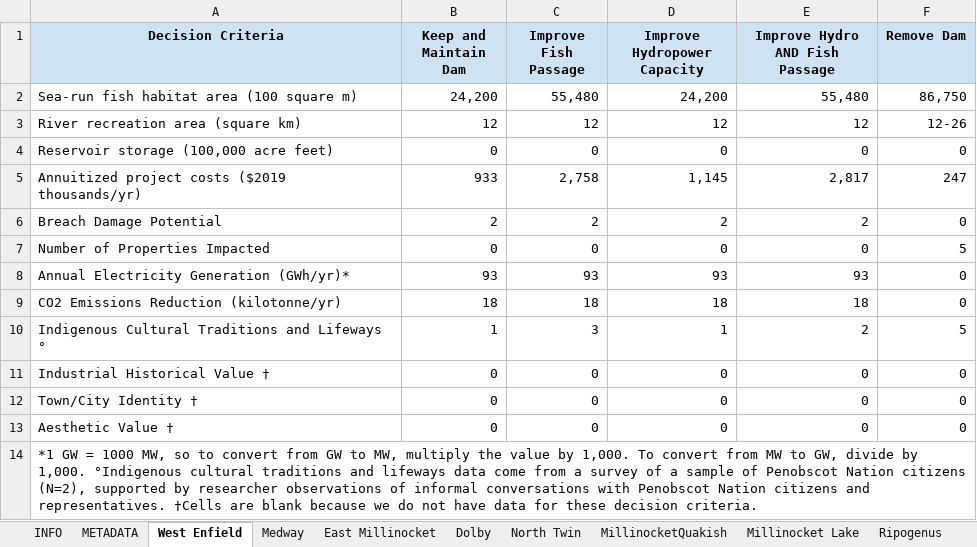
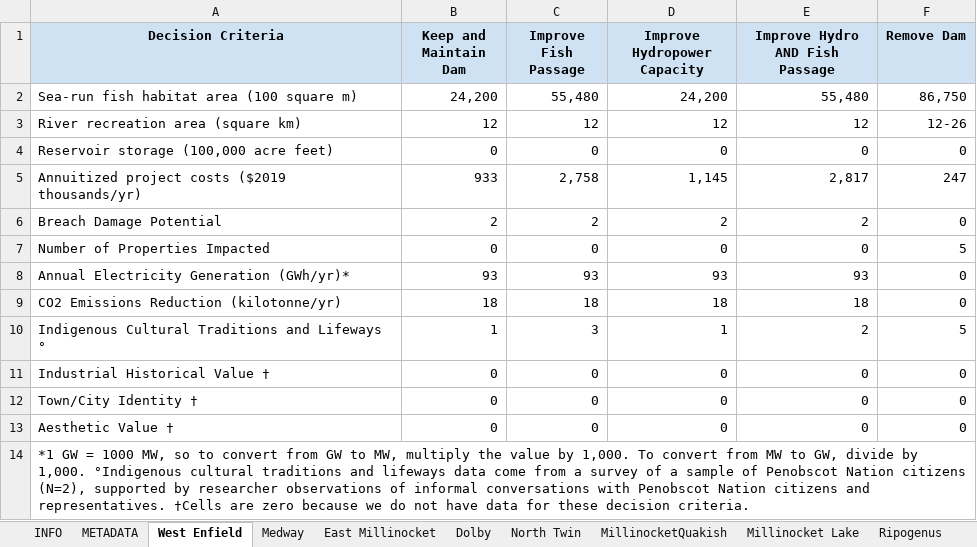
Before and after one commit to dams-mcda/Dams-MCDA, an Excel workbook: src/dams_mcda/www/DecisionMatrices_updated.xlsx, sheet West Enfield, drawn as a sheet; values as stored, in another font and other column widths than the file's, no borders; the diff names each change by its address in the sheet, - before the commit and + after, or states it on an @@ line.

```diff
--- a/src/dams_mcda/www/DecisionMatrices_updated.xlsx (sheet West Enfield)
+++ b/src/dams_mcda/www/DecisionMatrices_updated.xlsx (sheet West Enfield)
-A14 (Decision Criteria): …†Cells are blank because we…
+A14 (Decision Criteria): …†Cells are zero because we…
```
Also changed, not shown: sheet Medway, sheet East Millinocket, sheet Millinocket Lake, sheet North Twin, sheet Ripogenus, sheet Dolby, 1 more sheet, 1 other file.
